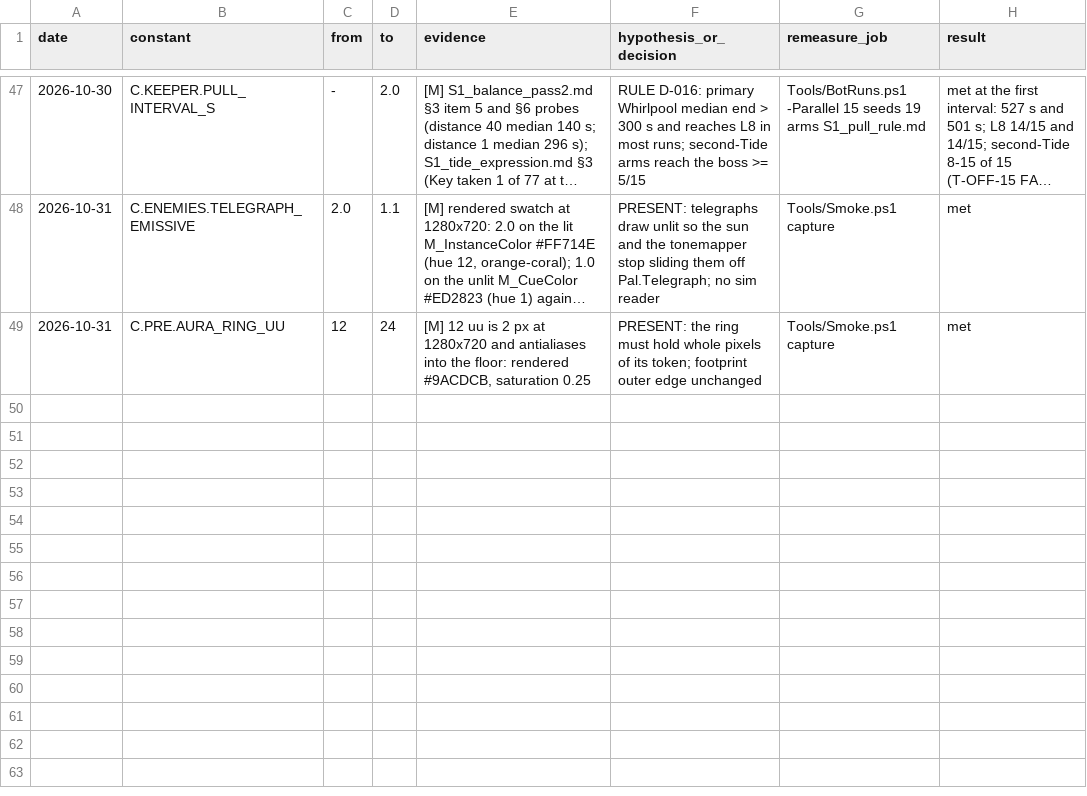
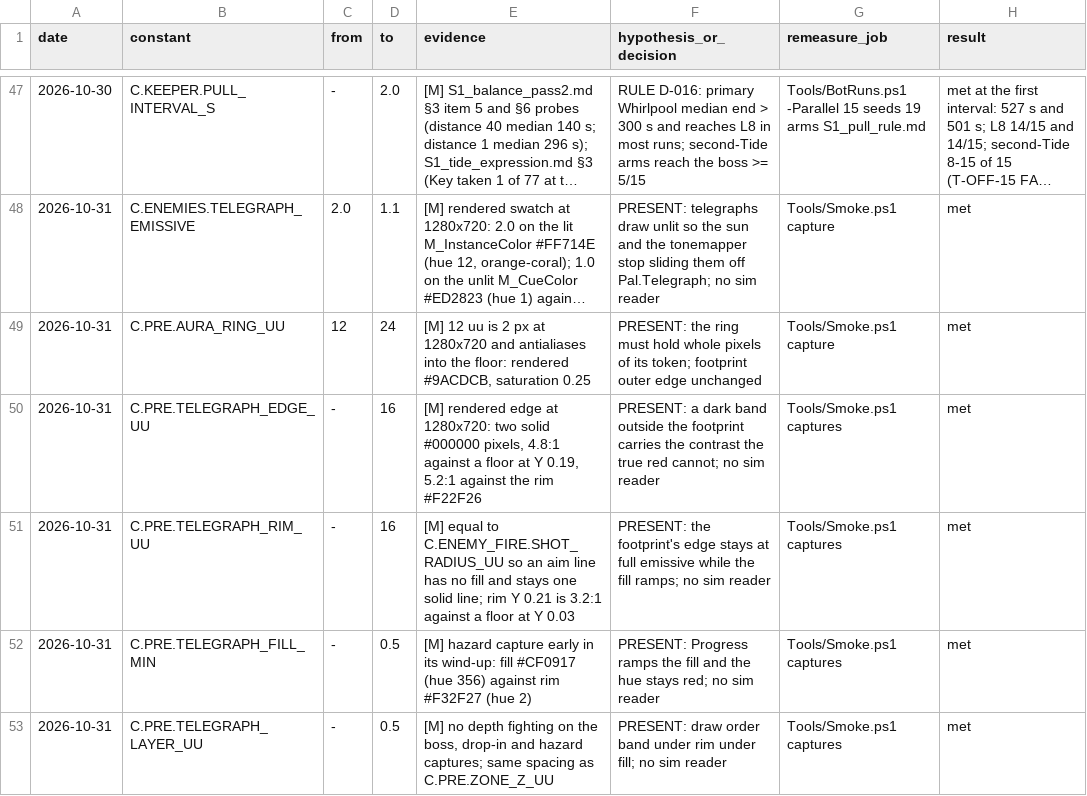
Before and after one commit to AaronJin0323/RogueGame, a CSV file: Docs/number_change_log.csv, drawn as a sheet; only a part is shown, gaps mark what is left out; long unchanged cells end in ….

```diff
--- a/Docs/number_change_log.csv
+++ b/Docs/number_change_log.csv
@@ -49 +49,5 @@ date,constant,from,to,evidence,hypothesis_or_decision,remeasure_job,result
 2026-10-31,C.PRE.AURA_RING_UU,12,24,"[M] 12 uu is 2 px at 1280x720 and antialiases into the floor: rendered #9ACDCB, saturation 0.25",PRESENT: the ring must hold whole pixels of its token; footprint outer edge unchanged,Tools/Smoke.ps1 capture,met
+2026-10-31,C.PRE.TELEGRAPH_EDGE_UU,-,16,"[M] rendered edge at 1280x720: two solid #000000 pixels, 4.8:1 against a floor at Y 0.19, 5.2:1 against the rim #F22F26",PRESENT: a dark band outside the footprint carries the contrast the true red cannot; no sim reader,Tools/Smoke.ps1 captures,met
+2026-10-31,C.PRE.TELEGRAPH_RIM_UU,-,16,"[M] equal to C.ENEMY_FIRE.SHOT_RADIUS_UU so an aim line has no fill and stays one solid line; rim Y 0.21 is 3.2:1 against a floor at Y 0.03",PRESENT: the footprint's edge stays at full emissive while the fill ramps; no sim reader,Tools/Smoke.ps1 captures,met
+2026-10-31,C.PRE.TELEGRAPH_FILL_MIN,-,0.5,"[M] hazard capture early in its wind-up: fill #CF0917 (hue 356) against rim #F32F27 (hue 2)",PRESENT: Progress ramps the fill and the hue stays red; no sim reader,Tools/Smoke.ps1 captures,met
+2026-10-31,C.PRE.TELEGRAPH_LAYER_UU,-,0.5,"[M] no depth fighting on the boss, drop-in and hazard captures; same spacing as C.PRE.ZONE_Z_UU",PRESENT: draw order band under rim under fill; no sim reader,Tools/Smoke.ps1 captures,met
```
